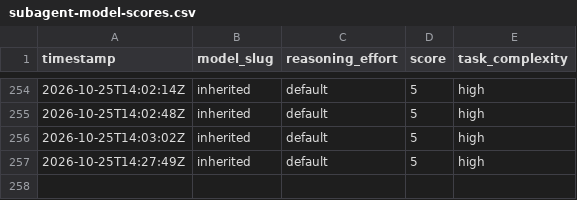
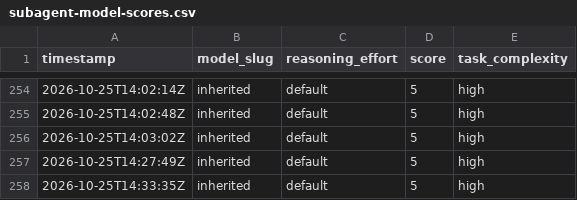
Before and after one commit to alo-labs/valuerank, a CSV file: subagent-model-scores.csv, drawn as a sheet; only a part is shown, gaps mark what is left out.

```diff
--- a/subagent-model-scores.csv
+++ b/subagent-model-scores.csv
@@ -257 +257,2 @@ timestamp,model_slug,reasoning_effort,score,task_complexity
 2026-10-25T14:27:49Z,inherited,default,5,high
+2026-10-25T14:33:35Z,inherited,default,5,high
```
Also changed, not shown: 2 other files.
